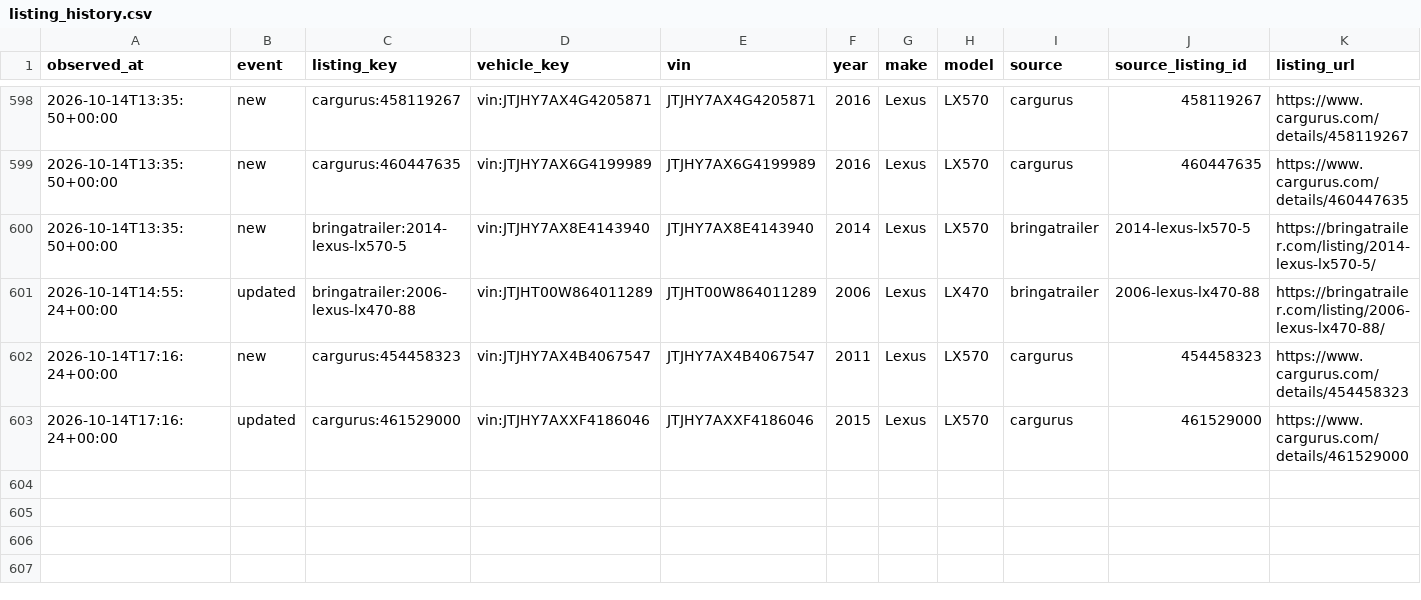
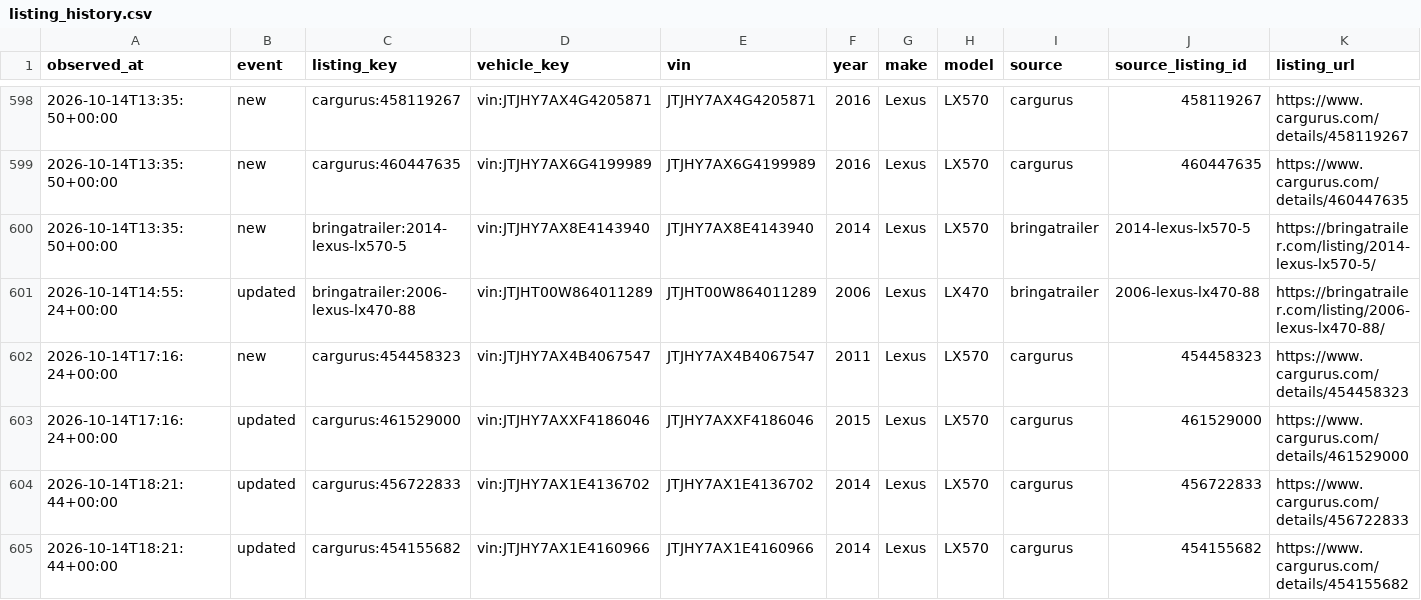
Before and after one commit to SHill1289/Cruiser-scout, a CSV file: data/listing_history.csv, drawn as a sheet; only a part is shown, gaps mark what is left out; rows hold the shown columns only; the diff names each change by its address in the sheet, - before the commit and + after, or states it on an @@ line.

```diff
--- a/data/listing_history.csv
+++ b/data/listing_history.csv
+row 604: 2026-10-14T18:21:44+00:00 | updated | cargurus:456722833 | vin:JTJHY7AX1E4136702 | JTJHY7AX1E4136702 | 2014 | Lexus | LX570 | cargurus | 456722833 | https://www.cargurus.com/details/456722833
+row 605: 2026-10-14T18:21:44+00:00 | updated | cargurus:454155682 | vin:JTJHY7AX1E4160966 | JTJHY7AX1E4160966 | 2014 | Lexus | LX570 | cargurus | 454155682 | https://www.cargurus.com/details/454155682
```
Also changed, not shown: data/active_listings.csv, data/auction_salvage_listings.csv, 10 other files.
